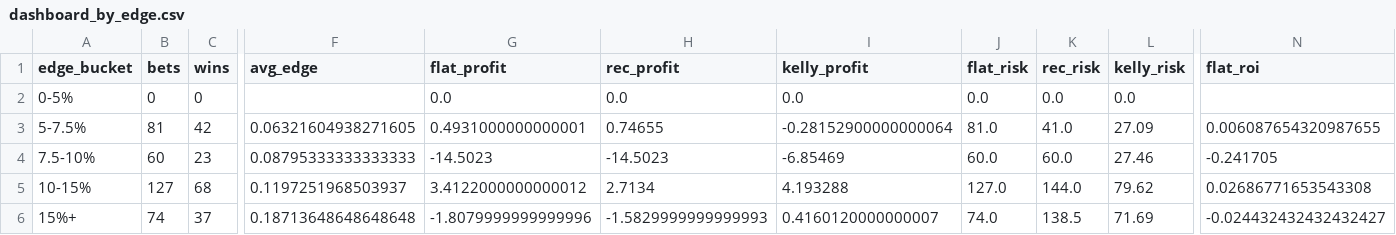
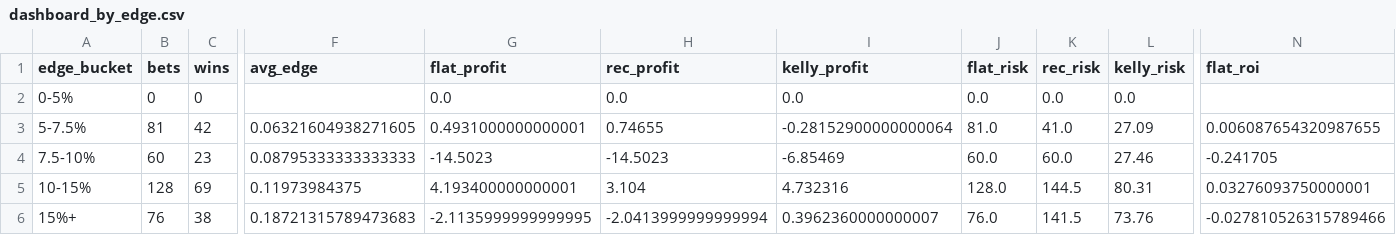
Before and after one commit to andrewrust04-blip/mlb-betting-model, a CSV file: dashboard_by_edge.csv, drawn as a sheet; only a part is shown, gaps mark what is left out; the diff covers the shown part only; the diff names each change by its address in the sheet, - before the commit and + after, or states it on an @@ line.

```diff
--- a/dashboard_by_edge.csv
+++ b/dashboard_by_edge.csv
-B5 (bets): 127
+B5 (bets): 128
-C5 (wins): 68
+C5 (wins): 69
-F5 (avg_edge): 0.1197251968503937
+F5 (avg_edge): 0.11973984375
-G5 (flat_profit): 3.4122000000000012
+G5 (flat_profit): 4.193400000000001
-H5 (rec_profit): 2.7134
+H5 (rec_profit): 3.104
-I5 (kelly_profit): 4.193288
+I5 (kelly_profit): 4.732316
-J5 (flat_risk): 127.0
+J5 (flat_risk): 128.0
-K5 (rec_risk): 144.0
+K5 (rec_risk): 144.5
-L5 (kelly_risk): 79.62
+L5 (kelly_risk): 80.31
-N5 (flat_roi): 0.02686771653543308
+N5 (flat_roi): 0.03276093750000001
-B6 (bets): 74
+B6 (bets): 76
-C6 (wins): 37
+C6 (wins): 38
-F6 (avg_edge): 0.18713648648648648
+F6 (avg_edge): 0.18721315789473683
-G6 (flat_profit): -1.8079999999999996
+G6 (flat_profit): -2.1135999999999995
-H6 (rec_profit): -1.5829999999999993
+H6 (rec_profit): -2.0413999999999994
-I6 (kelly_profit): 0.4160120000000007
+I6 (kelly_profit): 0.3962360000000007
-J6 (flat_risk): 74.0
+J6 (flat_risk): 76.0
-K6 (rec_risk): 138.5
+K6 (rec_risk): 141.5
-L6 (kelly_risk): 71.69
+L6 (kelly_risk): 73.76
-N6 (flat_roi): -0.024432432432432427
+N6 (flat_roi): -0.027810526315789466
```
Also changed, not shown: 6 edited cells elsewhere in this file, bet_log.csv, dashboard_by_line.csv, 5 other files.
